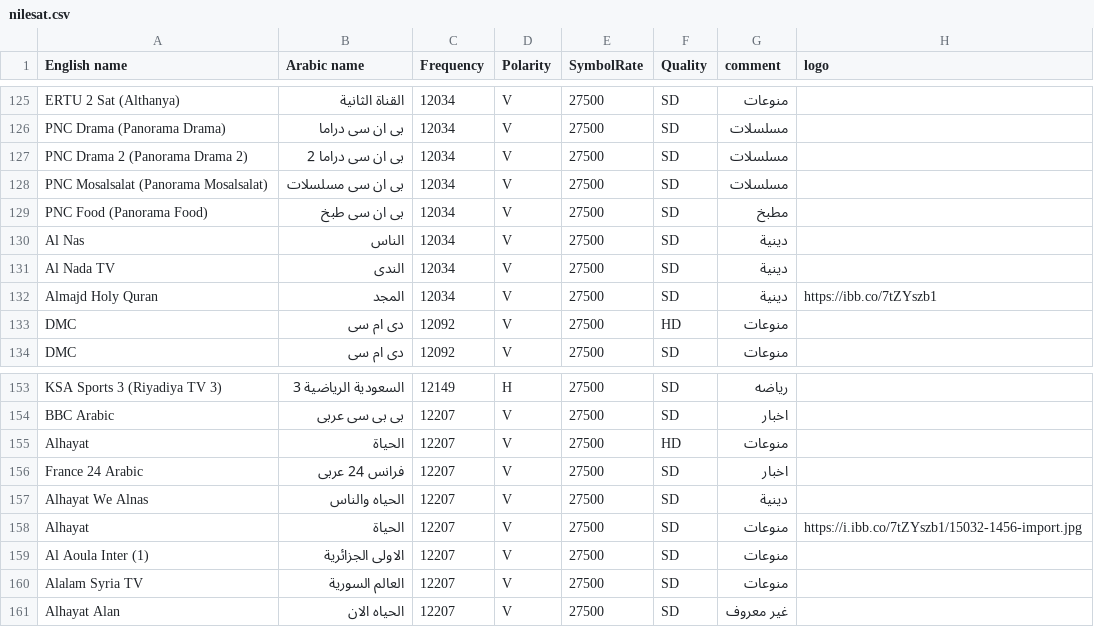
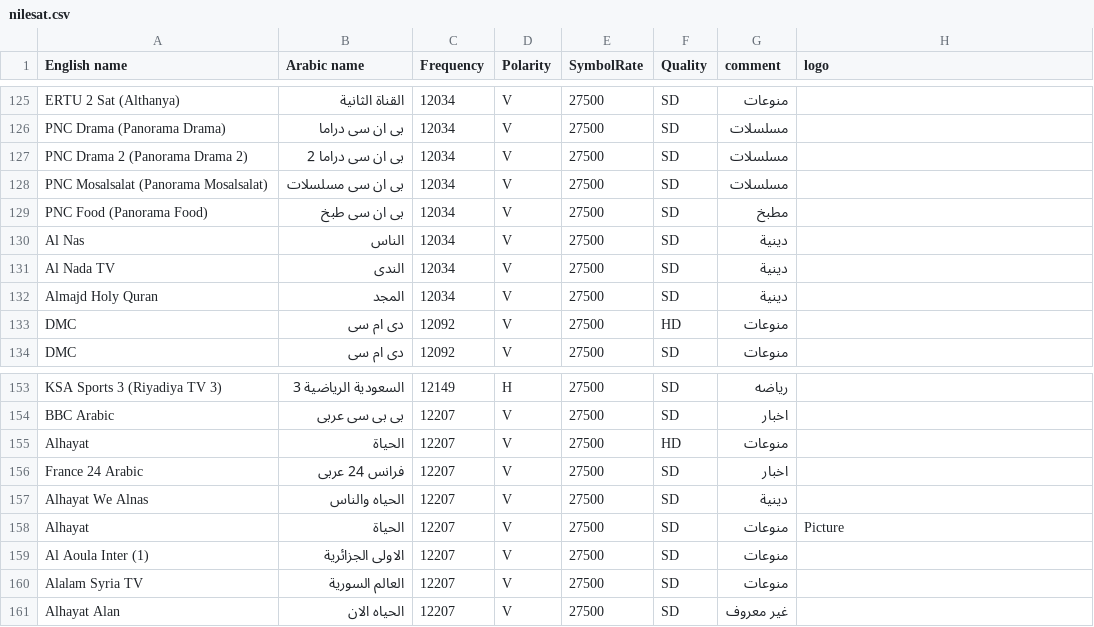
Before and after one commit to mrbahr/nilesat, a CSV file: nilesat.csv, drawn as a sheet; only a part is shown, gaps mark what is left out.

Commit message:
Add files via upload

```diff
--- a/nilesat.csv
+++ b/nilesat.csv
@@ -131,3 +131,3 @@ Al Nas,الناس,12034,V,27500,SD,دينية,
 Al Nada TV,الندى,12034,V,27500,SD,دينية,
-Almajd Holy Quran,المجد,12034,V,27500,SD,دينية,https://ibb.co/7tZYszb1
+Almajd Holy Quran,المجد,12034,V,27500,SD,دينية,
 DMC,دى ام سى,12092,V,27500,HD,منوعات,
@@ -157,3 +157,3 @@ France 24 Arabic,فرانس 24 عربى,12207,V,27500,SD,اخبار,
 Alhayat We Alnas,الحياه والناس,12207,V,27500,SD,دينية,
-Alhayat,الحياة,12207,V,27500,SD,منوعات,https://i.ibb.co/7tZYszb1/15032-1456-import.jpg
+Alhayat,الحياة,12207,V,27500,SD,منوعات,Picture
 Al Aoula Inter (1),الاولى الجزائرية,12207,V,27500,SD,منوعات,
```
